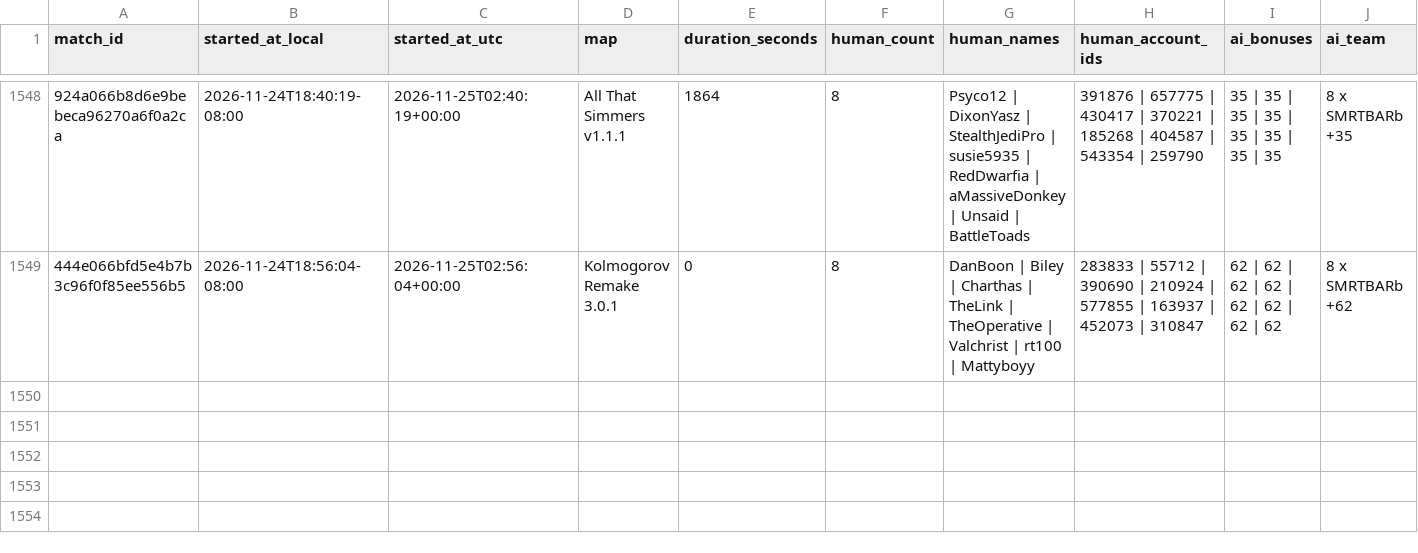
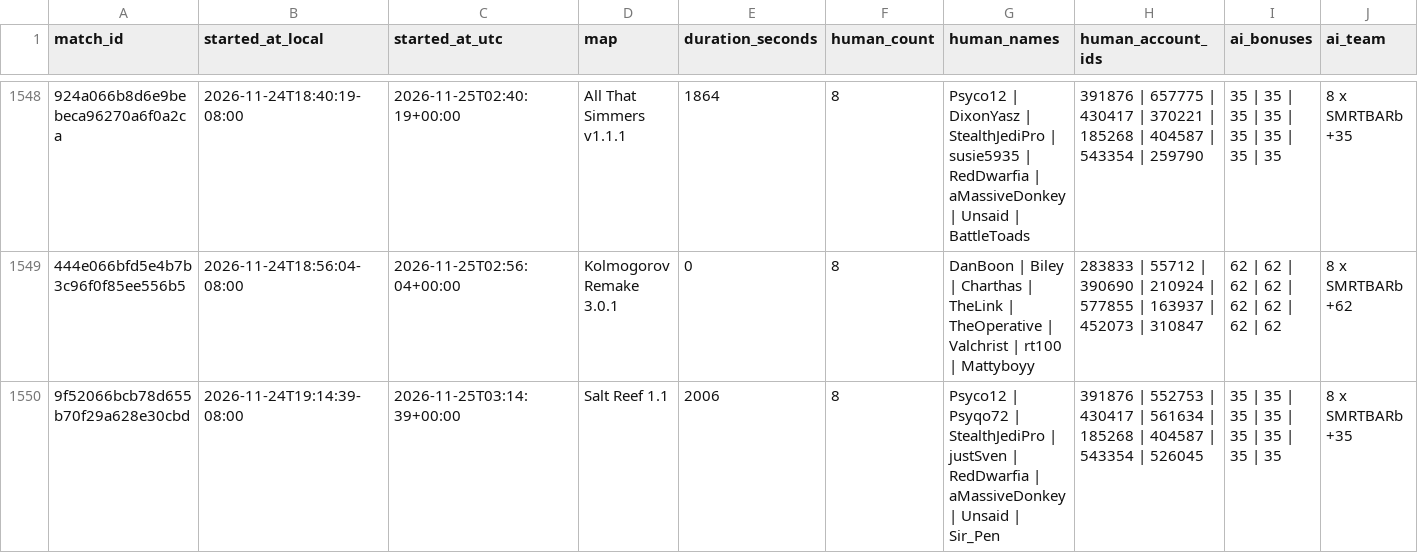
Before and after one commit to Barscrewl/BarbOS, a CSV file: data/matches_index.csv, drawn as a sheet; only a part is shown, gaps mark what is left out; rows hold the shown columns only; the diff names each change by its address in the sheet, - before the commit and + after, or states it on an @@ line.

```diff
--- a/data/matches_index.csv
+++ b/data/matches_index.csv
+row 1550: 9f52066bcb78d655b70f29a628e30cbd | 2026-11-24T19:14:39-08:00 | 2026-11-25T03:14:39+00:00 | Salt Reef 1.1 | 2006 | 8 | Psyco12 | Psyqo72 | StealthJediPro | justSven | RedDwarfia | aMassiveDonkey | Unsaid | Sir_Pen | 391876 | 552753 | 430417 | 561634 | 185268 | 404587 | 543354 | 526045 | 35 | 35 | 35 | 35 | 35 | 35 | 35 | 35 | 8 x SMRTBARb +35
```
Also changed, not shown: public/fixed_seed/matches.csv, public/fixed_seed/ratings.csv, 14 other files.
